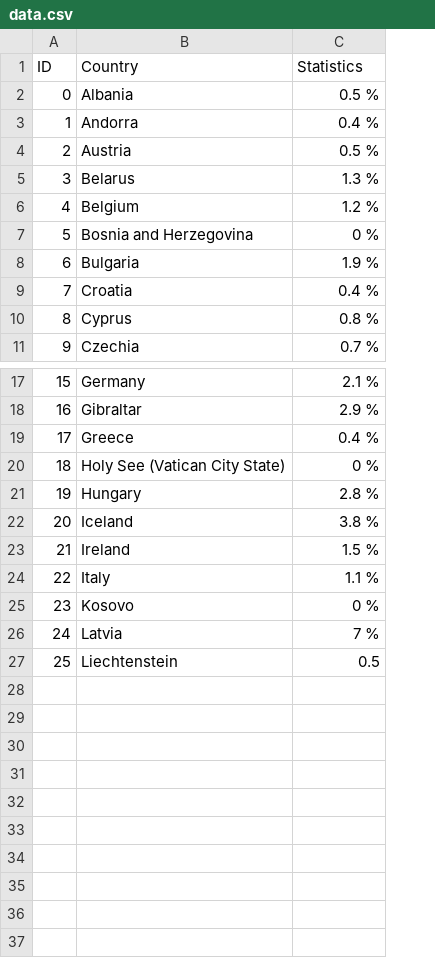
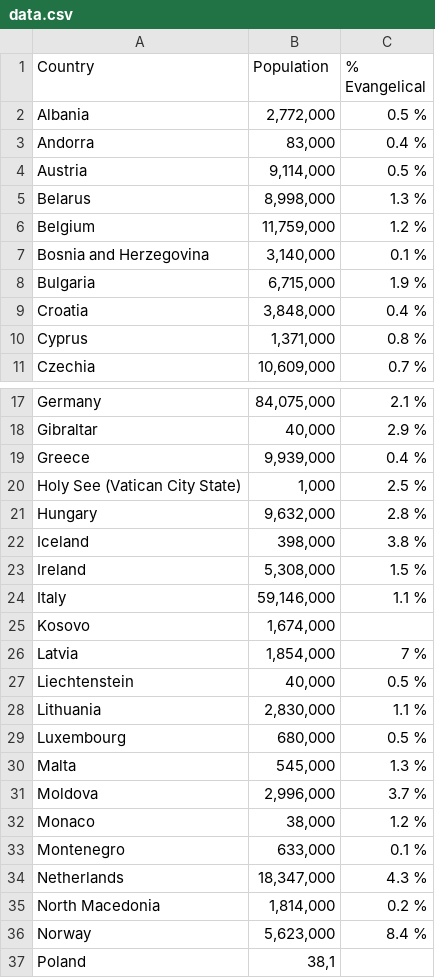
Before and after one commit to IgorVremea/EvanghelicalStatistics_IIPC, a CSV file: src/main/resources/data/data.csv, drawn as a sheet; only a part is shown, gaps mark what is left out; removed rows and columns are numbered as before the commit, all else as after; the diff covers the shown part only; the diff names each change by its address in the sheet, - before the commit and + after, or states it on an @@ line.

Commit message:
+ Discription, - class Statistics, + save to CSV

```diff
--- a/src/main/resources/data/data.csv
+++ b/src/main/resources/data/data.csv
-column A (ID), rows 2-11: 0 | 1 | 2 | 3 | 4 | 5 | 6 | 7 | 8 | 9; rows 17-27: 15 | 16 | 17 | 18 | 19 | 20 | 21 | 22 | 23 | 24 | 25
+column B (Population), rows 2-11: 2,772,000 | 83,000 | 9,114,000 | 8,998,000 | 11,759,000 | 3,140,000 | 6,715,000 | 3,848,000 | 1,371,000 | 10,609,000; rows 17-27: 84,075,000 | 40,000 | 9,939,000 | 1,000 | 9,632,000 | 398,000 | 5,308,000 | 59,146,000 | 1,674,000 | 1,854,000 | 40,000
-C1: Statistics
+C1: % Evangelical
-C7 (% Evangelical): 0 %
+C7 (% Evangelical): 0.1 %
-C20 (% Evangelical): 0 %
+C20 (% Evangelical): 2.5 %
-C25 (% Evangelical): 0 %
+C25 (% Evangelical): (empty)
-C27 (% Evangelical): 0.5
+C27 (% Evangelical): 0.5 %
+row 28: Lithuania | 2,830,000 | 1.1 %
+row 29: Luxembourg | 680,000 | 0.5 %
+row 30: Malta | 545,000 | 1.3 %
+row 31: Moldova | 2,996,000 | 3.7 %
+row 32: Monaco | 38,000 | 1.2 %
+row 33: Montenegro | 633,000 | 0.1 %
+row 34: Netherlands | 18,347,000 | 4.3 %
+row 35: North Macedonia | 1,814,000 | 0.2 %
+row 36: Norway | 5,623,000 | 8.4 %
+row 37: Poland | 38,1
```
Also changed, not shown: 1 edited cell elsewhere in this file, 7 other files.
